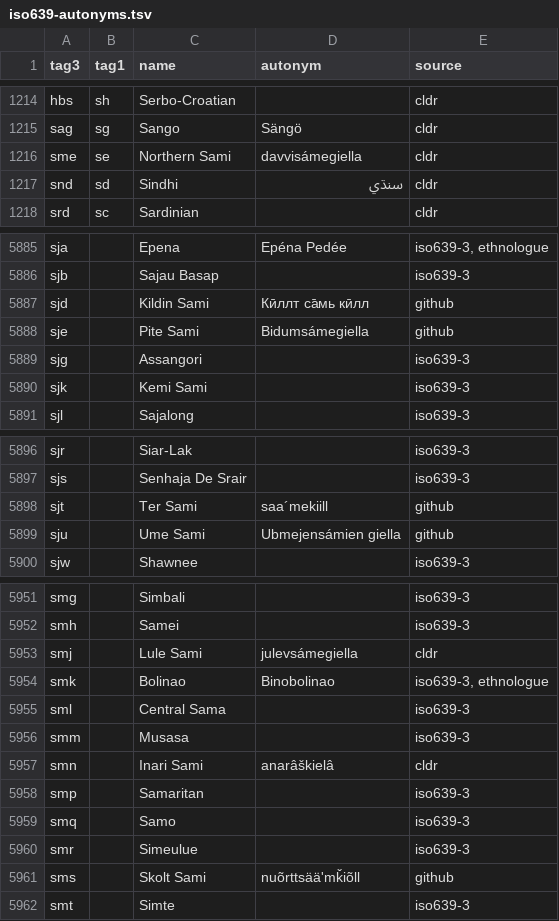
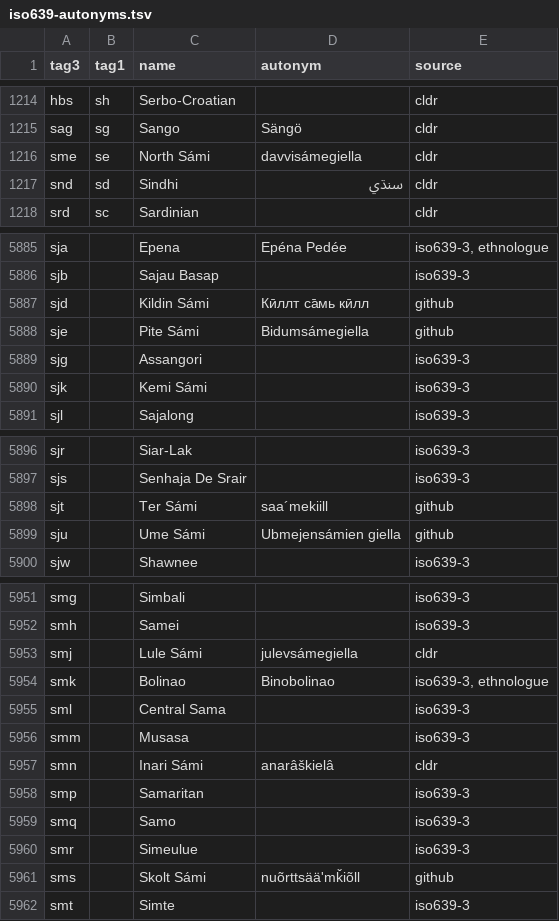
Before and after one commit to divvun/iso639-databases, a TSV file: iso639-autonyms.tsv, drawn as a sheet; only a part is shown, gaps mark what is left out; the diff covers the shown part only.

Commit message:
Sami ⇒ Sámi, Northern ⇒ North etc

```diff
--- a/iso639-autonyms.tsv
+++ b/iso639-autonyms.tsv
@@ -1215,3 +1215,3 @@ hbs	sh	Serbo-Croatian		cldr
 sag	sg	Sango	Sängö	cldr
-sme	se	Northern Sami	davvisámegiella	cldr
+sme	se	North Sámi	davvisámegiella	cldr
 snd	sd	Sindhi	سنڌي	cldr
@@ -5886,6 +5886,6 @@ sja		Epena	Epéna Pedée	iso639-3, ethnologue
 sjb		Sajau Basap		iso639-3
-sjd		Kildin Sami	Кӣллт са̄мь кӣлл	github
-sje		Pite Sami	Bidumsámegiella	github
+sjd		Kildin Sámi	Кӣллт са̄мь кӣлл	github
+sje		Pite Sámi	Bidumsámegiella	github
 sjg		Assangori		iso639-3
-sjk		Kemi Sami		iso639-3
+sjk		Kemi Sámi		iso639-3
 sjl		Sajalong		iso639-3
@@ -5897,4 +5897,4 @@ sjr		Siar-Lak		iso639-3
 sjs		Senhaja De Srair		iso639-3
-sjt		Ter Sami	saa´mekiill	github
-sju		Ume Sami	Ubmejensámien giella	github
+sjt		Ter Sámi	saa´mekiill	github
+sju		Ume Sámi	Ubmejensámien giella	github
 sjw		Shawnee		iso639-3
@@ -5952,3 +5952,3 @@ smg		Simbali		iso639-3
 smh		Samei		iso639-3
-smj		Lule Sami	julevsámegiella	cldr
+smj		Lule Sámi	julevsámegiella	cldr
 smk		Bolinao	Binobolinao	iso639-3, ethnologue
@@ -5956,3 +5956,3 @@ sml		Central Sama		iso639-3
 smm		Musasa		iso639-3
-smn		Inari Sami	anarâškielâ	cldr
+smn		Inari Sámi	anarâškielâ	cldr
 smp		Samaritan		iso639-3
@@ -5960,3 +5960,3 @@ smq		Samo		iso639-3
 smr		Simeulue		iso639-3
-sms		Skolt Sami	nuõrttsääʹmǩiõll	github
+sms		Skolt Sámi	nuõrttsääʹmǩiõll	github
 smt		Simte		iso639-3
```
Also changed, not shown: 2 edited cells elsewhere in this file.
